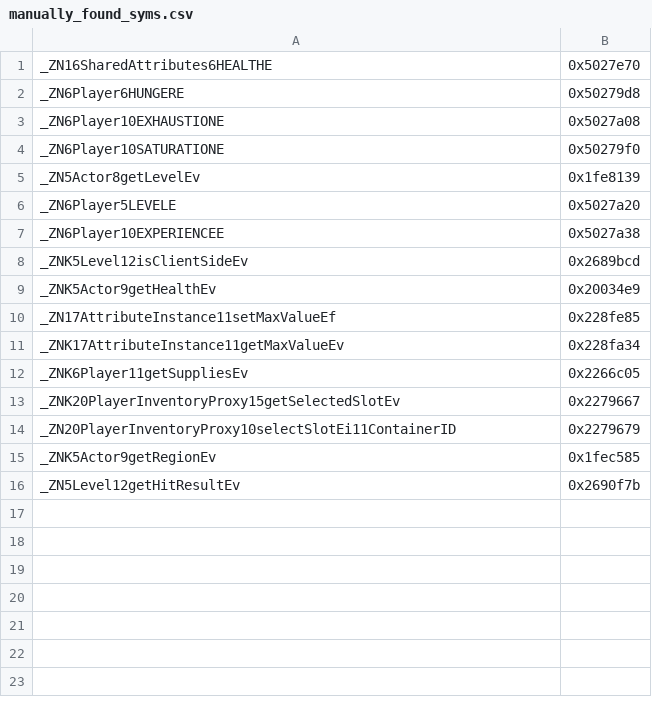
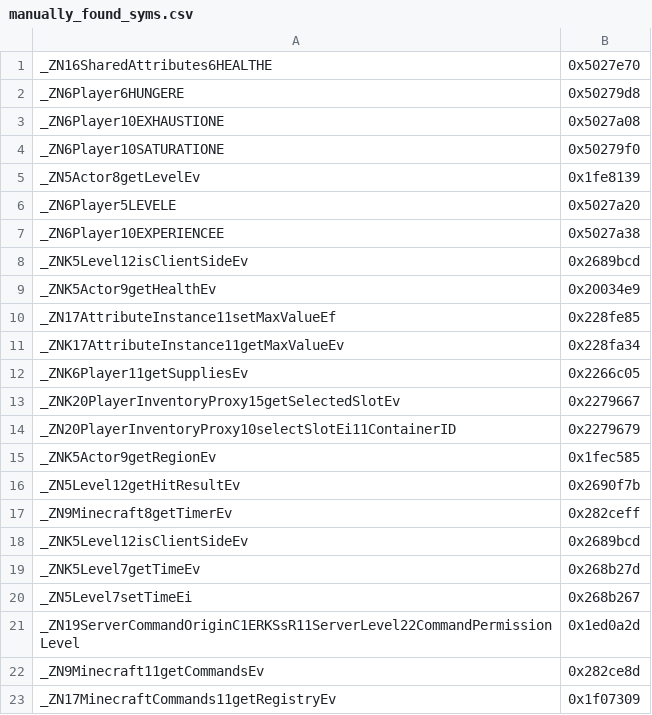
Before and after one commit to zhuowei/MCPELauncher, a CSV file: tools/find_symbols/manually_found_syms.csv, drawn as a sheet; the diff names each change by its address in the sheet, - before the commit and + after, or states it on an @@ line.

Commit message:
add more syms

```diff
--- a/tools/find_symbols/manually_found_syms.csv
+++ b/tools/find_symbols/manually_found_syms.csv
+row 17: _ZN9Minecraft8getTimerEv | 0x282ceff
+row 18: _ZNK5Level12isClientSideEv | 0x2689bcd
+row 19: _ZNK5Level7getTimeEv | 0x268b27d
+row 20: _ZN5Level7setTimeEi | 0x268b267
+row 21: _ZN19ServerCommandOriginC1ERKSsR11ServerLevel22CommandPermissionLevel | 0x1ed0a2d
+row 22: _ZN9Minecraft11getCommandsEv | 0x282ce8d
+row 23: _ZN17MinecraftCommands11getRegistryEv | 0x1f07309
```
